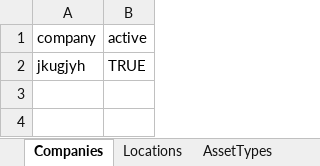
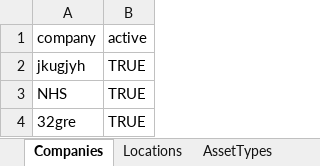
Before and after one commit to JustinRaoECCC/nhs-infrastructure-map-electron, an Excel workbook: data/lookups.xlsx, sheet Companies, drawn as a sheet; values as stored, in another font and other column widths than the file's, no borders; the diff names each change by its address in the sheet, - before the commit and + after, or states it on an @@ line.

```diff
--- a/data/lookups.xlsx (sheet Companies)
+++ b/data/lookups.xlsx (sheet Companies)
+row 3: NHS | TRUE
+row 4: 32gre | TRUE
```
Also changed, not shown: sheet Locations, sheet AssetTypes, 9 other files.
